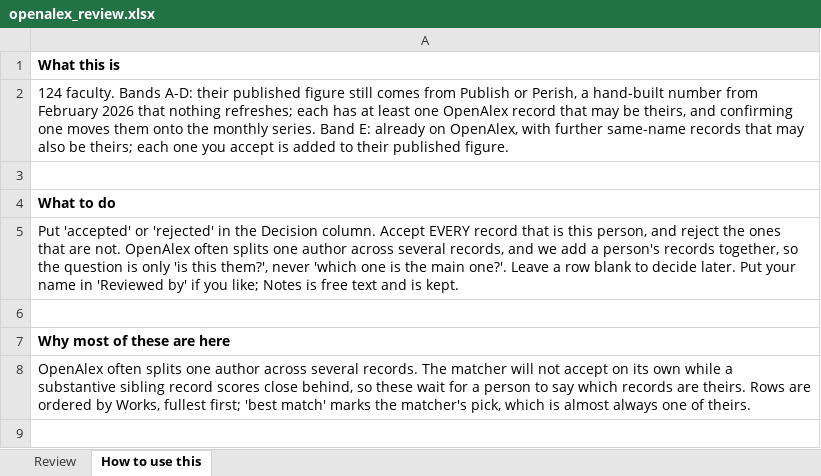
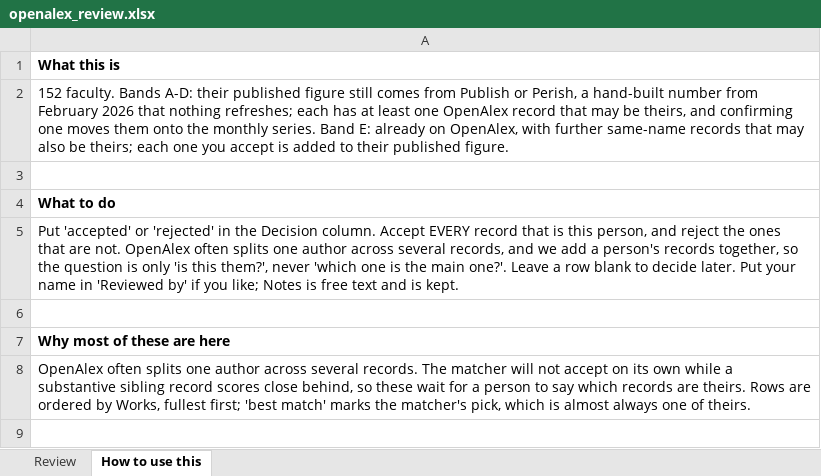
Before and after one commit to aakarner/planning-citation-metrics, an Excel workbook: data/review/openalex_review.xlsx, sheet How to use this, drawn as a sheet; only a part is shown; values as stored, in another font and other column widths than the file's, no borders; the diff names each change by its address in the sheet, - before the commit and + after, or states it on an @@ line.

```diff
--- a/data/review/openalex_review.xlsx (sheet How to use this)
+++ b/data/review/openalex_review.xlsx (sheet How to use this)
-A2: 124 faculty. Bands…
+A2: 152 faculty. Bands…
```
Also changed, not shown: sheet Review, 6 other files.
